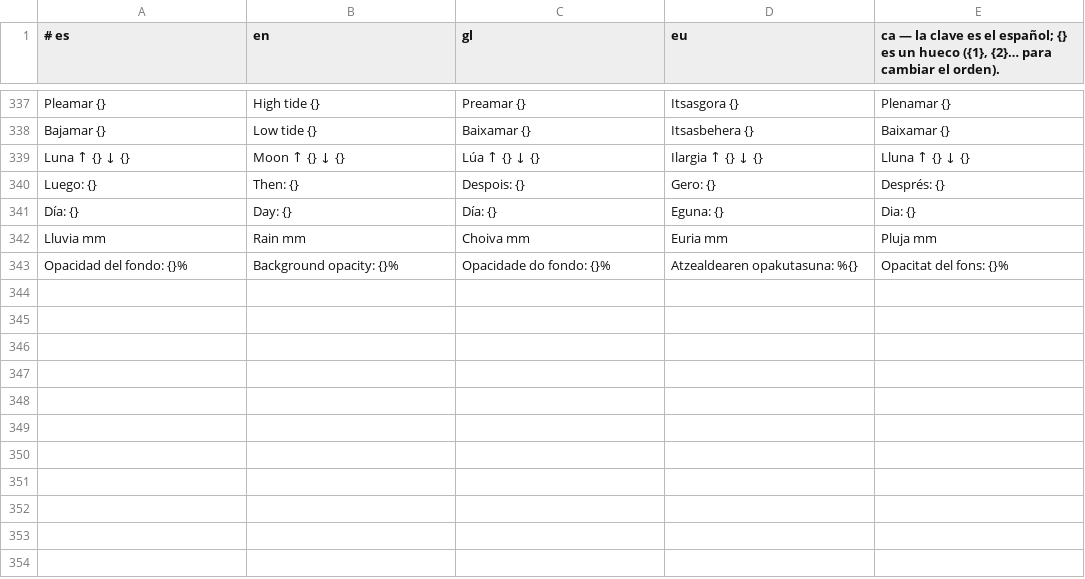
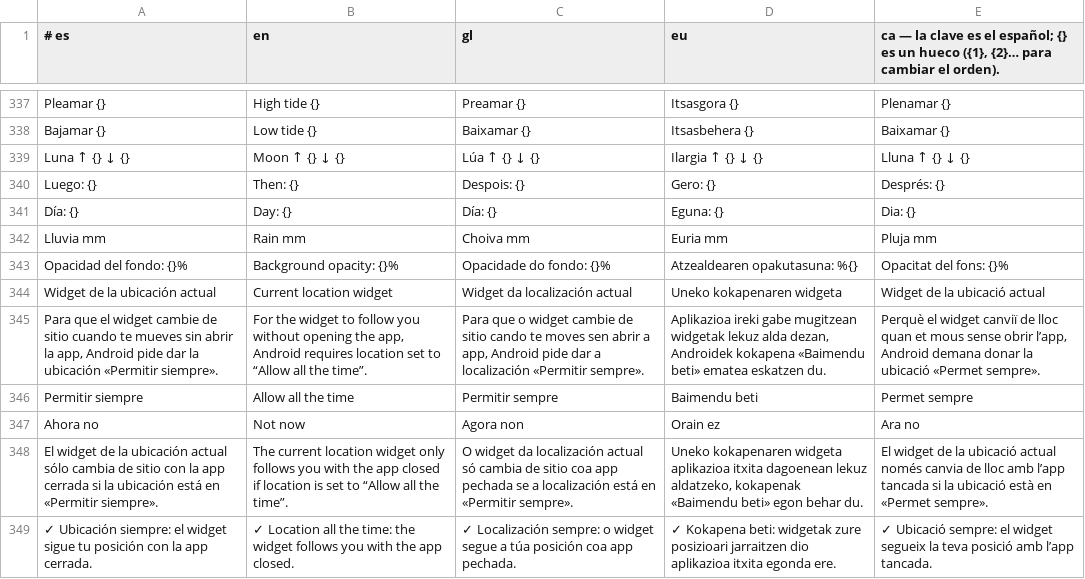
Before and after one commit to baltamir1978/TiempoDroid, a TSV file: Tools/traducciones.tsv, drawn as a sheet; only a part is shown, gaps mark what is left out; the diff names each change by its address in the sheet, - before the commit and + after, or states it on an @@ line.

```diff
--- a/Tools/traducciones.tsv
+++ b/Tools/traducciones.tsv
+row 344: Widget de la ubicación actual | Current location widget | Widget da localización actual | Uneko kokapenaren widgeta | Widget de la ubicació actual
+row 345: Para que el widget cambie de sitio cuando te mueves sin abrir la app, Android pide dar la ubicación «Permitir siempre». | For the widget to follow you without opening the app, Android requires location set to “Allow all the time”. | Para que o widget cambie de sitio cando te moves sen abrir a app, Android pide dar a localización «Permitir sempre». | Aplikazioa ireki gabe mugitzean widgetak lekuz alda dezan, Androidek kokapena «Baimendu beti» ematea eskatzen du. | Perquè el widget canviï de lloc quan et mous sense obrir l’app, Android demana donar la ubicació «Permet sempre».
+row 346: Permitir siempre | Allow all the time | Permitir sempre | Baimendu beti | Permet sempre
+row 347: Ahora no | Not now | Agora non | Orain ez | Ara no
+row 348: El widget de la ubicación actual sólo cambia de sitio con la app cerrada si la ubicación está en «Permitir siempre». | The current location widget only follows you with the app closed if location is set to “Allow all the time”. | O widget da localización actual só cambia de sitio coa app pechada se a localización está en «Permitir sempre». | Uneko kokapenaren widgeta aplikazioa itxita dagoenean lekuz aldatzeko, kokapenak «Baimendu beti» egon behar du. | El widget de la ubicació actual només canvia de lloc amb l’app tancada si la ubicació està en «Permet sempre».
+row 349: ✓ Ubicación siempre: el widget sigue tu posición con la app cerrada. | ✓ Location all the time: the widget follows you with the app closed. | ✓ Localización sempre: o widget segue a túa posición coa app pechada. | ✓ Kokapena beti: widgetak zure posizioari jarraitzen dio aplikazioa itxita egonda ere. | ✓ Ubicació sempre: el widget segueix la teva posició amb l’app tancada.
```
Also changed, not shown: app/src/main/assets/i18n/ca.tsv, app/src/main/assets/i18n/en.tsv, 9 other files.
